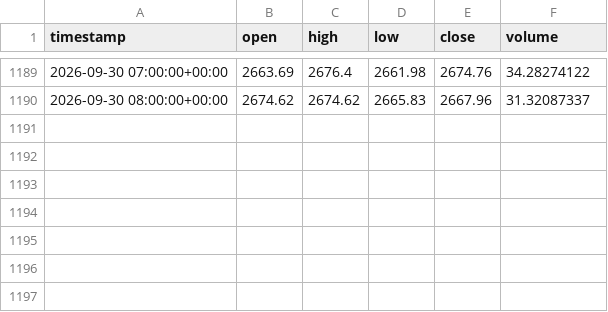
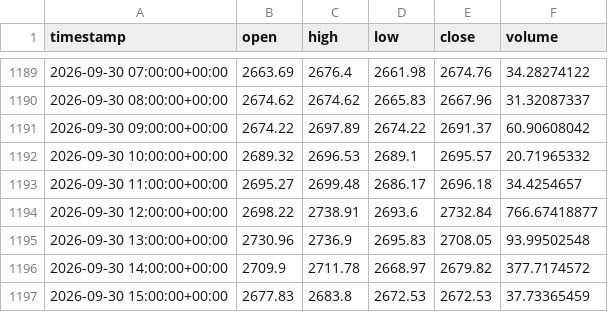
Before and after one commit to mohammadiparvin273-stack/trading_signal_bot, a CSV file: storage/history/ETH_USDT_1h.csv, drawn as a sheet; only a part is shown, gaps mark what is left out; the diff names each change by its address in the sheet, - before the commit and + after, or states it on an @@ line.

Commit message:
Update signals, data & dashboard [skip ci]

```diff
--- a/storage/history/ETH_USDT_1h.csv
+++ b/storage/history/ETH_USDT_1h.csv
+row 1191: 2026-09-30 09:00:00+00:00 | 2674.22 | 2697.89 | 2674.22 | 2691.37 | 60.90608042
+row 1192: 2026-09-30 10:00:00+00:00 | 2689.32 | 2696.53 | 2689.1 | 2695.57 | 20.71965332
+row 1193: 2026-09-30 11:00:00+00:00 | 2695.27 | 2699.48 | 2686.17 | 2696.18 | 34.4254657
+row 1194: 2026-09-30 12:00:00+00:00 | 2698.22 | 2738.91 | 2693.6 | 2732.84 | 766.67418877
+row 1195: 2026-09-30 13:00:00+00:00 | 2730.96 | 2736.9 | 2695.83 | 2708.05 | 93.99502548
+row 1196: 2026-09-30 14:00:00+00:00 | 2709.9 | 2711.78 | 2668.97 | 2679.82 | 377.7174572
+row 1197: 2026-09-30 15:00:00+00:00 | 2677.83 | 2683.8 | 2672.53 | 2672.53 | 37.73365459
```
Also changed, not shown: storage/history/BTC_USDT_1h.csv, 2 other files.
